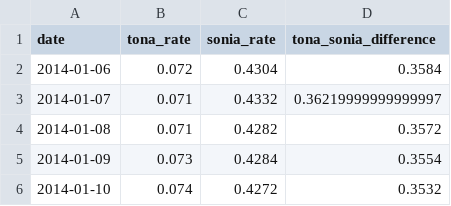
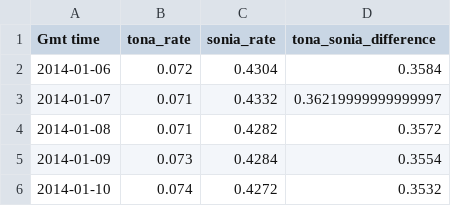
Before and after one commit to Uriah372-DS/Fintech-Project, a CSV file: data/tona_sona_diff_from_2014_to_2024 (1).csv, drawn as a sheet; only a part is shown.

```diff
--- a/data/tona_sona_diff_from_2014_to_2024 (1).csv
+++ b/data/tona_sona_diff_from_2014_to_2024 (1).csv
@@ -1,2 +1,2 @@
-date,tona_rate,sonia_rate,tona_sonia_difference
+Gmt time,tona_rate,sonia_rate,tona_sonia_difference
 2014-01-06,0.072,0.4304,0.3584
```
Also changed, not shown: 3 other files.
